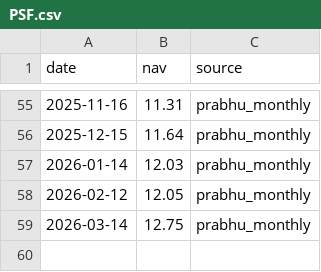
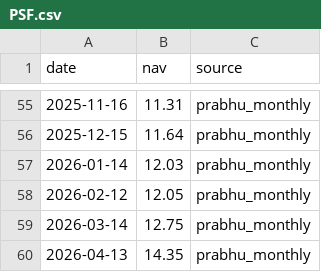
Before and after one commit to Uknowme-h/nepal-mf-quant, a CSV file: data/raw/nav/PSF.csv, drawn as a sheet; only a part is shown, gaps mark what is left out.

```diff
--- a/data/raw/nav/PSF.csv
+++ b/data/raw/nav/PSF.csv
@@ -59 +59,2 @@ date,nav,source
 2026-03-14,12.75,prabhu_monthly
+2026-04-13,14.35,prabhu_monthly
```
Also changed, not shown: data/processed/mf_daily_snapshot.csv, data/processed/mf_returns.csv, 13 other files.
